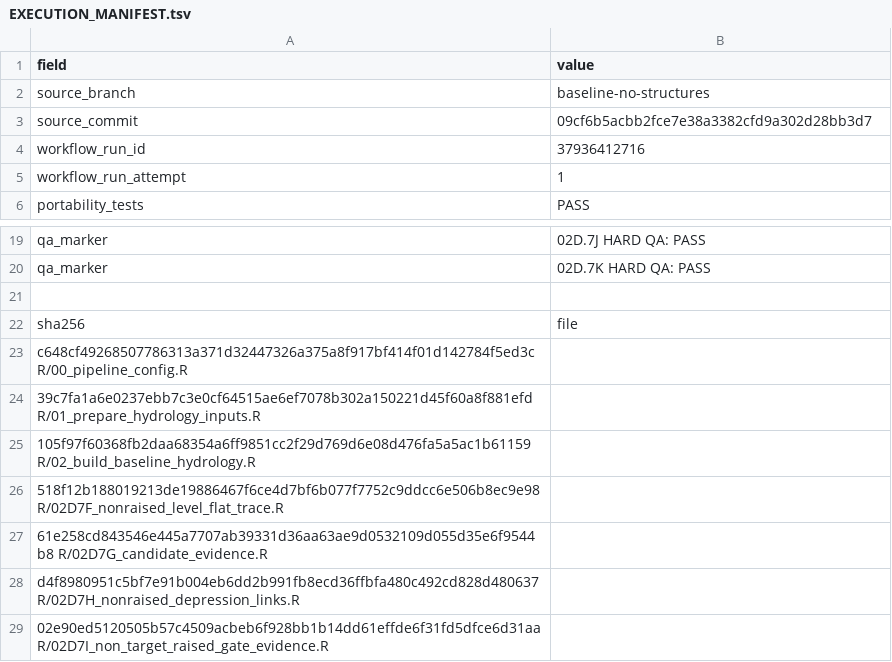
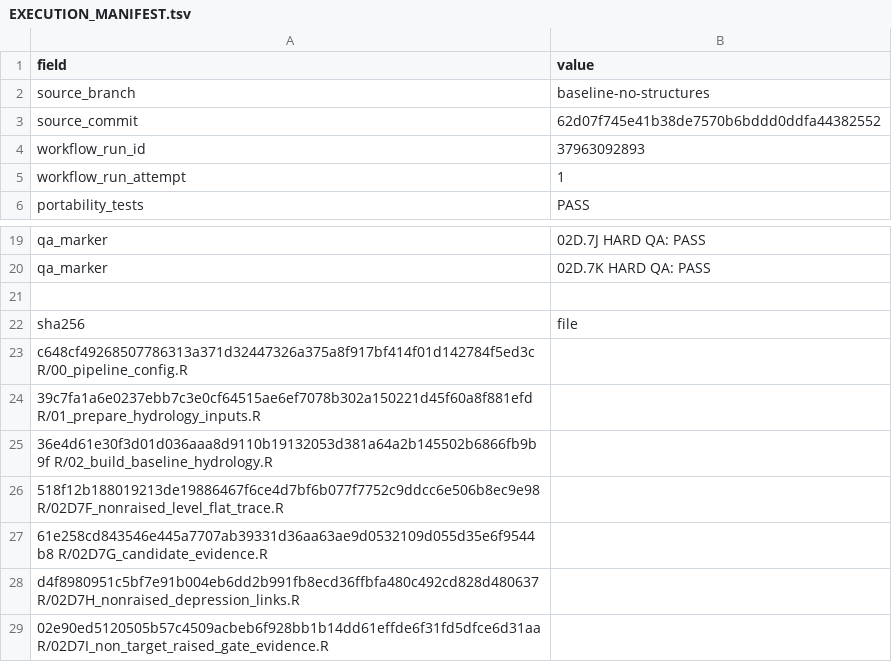
Before and after one commit to annasuuronen/MaaltaMerelle, a TSV file: latest/EXECUTION_MANIFEST.tsv, drawn as a sheet; only a part is shown, gaps mark what is left out.

```diff
--- a/latest/EXECUTION_MANIFEST.tsv
+++ b/latest/EXECUTION_MANIFEST.tsv
@@ -2,4 +2,4 @@ field	value
 source_branch	baseline-no-structures
-source_commit	09cf6b5acbb2fce7e38a3382cfd9a302d28bb3d7
-workflow_run_id	37936412716
+source_commit	62d07f745e41b38de7570b6bddd0ddfa44382552
+workflow_run_id	37963092893
 workflow_run_attempt	1
@@ -24,3 +24,3 @@ c648cf49268507786313a371d32447326a375a8f917bf414f01d142784f5ed3c  R/00_pipeline_
 39c7fa1a6e0237ebb7c3e0cf64515ae6ef7078b302a150221d45f60a8f881efd  R/01_prepare_hydrology_inputs.R
-105f97f60368fb2daa68354a6ff9851cc2f29d769d6e08d476fa5a5ac1b61159  R/02_build_baseline_hydrology.R
+36e4d61e30f3d01d036aaa8d9110b19132053d381a64a2b145502b6866fb9b9f  R/02_build_baseline_hydrology.R
 518f12b188019213de19886467f6ce4d7bf6b077f7752c9ddcc6e506b8ec9e98  R/02D7F_nonraised_level_flat_trace.R
```
Also changed, not shown: latest/02_baseline/02D6_depression_flat_escape_summary.csv, latest/02_baseline/02D6_flat_component_summary.csv, 5 other files.
